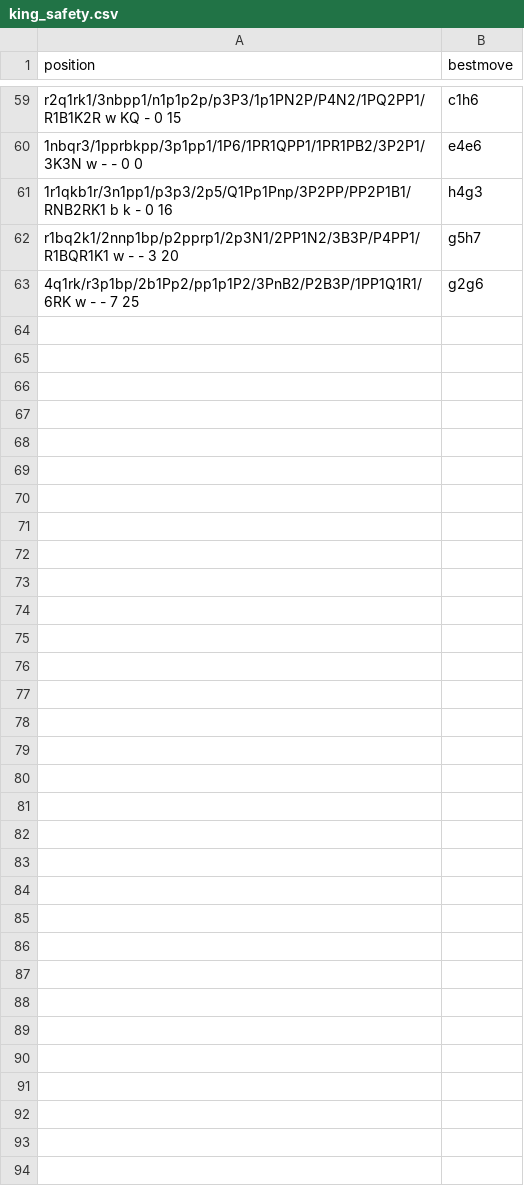
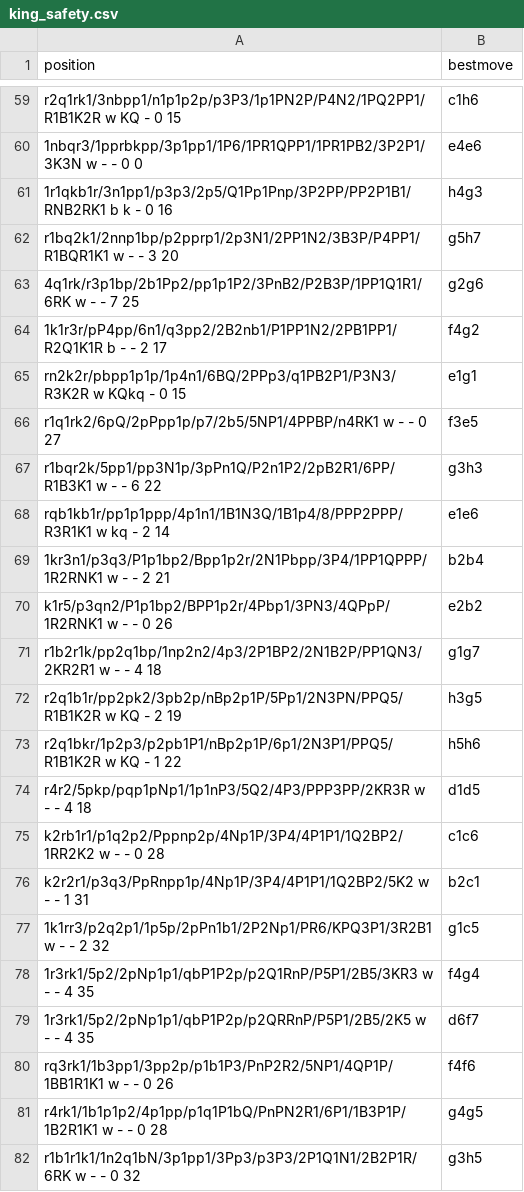
Before and after one commit to martinnovaak/enginetest, a CSV file: king_safety.csv, drawn as a sheet; only a part is shown, gaps mark what is left out; the diff covers the shown part only; the diff names each change by its address in the sheet, - before the commit and + after, or states it on an @@ line.

```diff
--- a/king_safety.csv
+++ b/king_safety.csv
+row 64: 1k1r3r/pP4pp/6n1/q3pp2/2B2nb1/P1PP1N2/2PB1PP1/R2Q1K1R b - - 2 17 | f4g2
+row 65: rn2k2r/pbpp1p1p/1p4n1/6BQ/2PPp3/q1PB2P1/P3N3/R3K2R w KQkq - 0 15 | e1g1
+row 66: r1q1rk2/6pQ/2pPpp1p/p7/2b5/5NP1/4PPBP/n4RK1 w - - 0 27 | f3e5
+row 67: r1bqr2k/5pp1/pp3N1p/3pPn1Q/P2n1P2/2pB2R1/6PP/R1B3K1 w - - 6 22 | g3h3
+row 68: rqb1kb1r/pp1p1ppp/4p1n1/1B1N3Q/1B1p4/8/PPP2PPP/R3R1K1 w kq - 2 14 | e1e6
+row 69: 1kr3n1/p3q3/P1p1bp2/Bpp1p2r/2N1Pbpp/3P4/1PP1QPPP/1R2RNK1 w - - 2 21 | b2b4
+row 70: k1r5/p3qn2/P1p1bp2/BPP1p2r/4Pbp1/3PN3/4QPpP/1R2RNK1 w - - 0 26 | e2b2
+row 71: r1b2r1k/pp2q1bp/1np2n2/4p3/2P1BP2/2N1B2P/PP1QN3/2KR2R1 w - - 4 18 | g1g7
+row 72: r2q1b1r/pp2pk2/3pb2p/nBp2p1P/5Pp1/2N3PN/PPQ5/R1B1K2R w KQ - 2 19 | h3g5
+row 73: r2q1bkr/1p2p3/p2pb1P1/nBp2p1P/6p1/2N3P1/PPQ5/R1B1K2R w KQ - 1 22 | h5h6
+row 74: r4r2/5pkp/pqp1pNp1/1p1nP3/5Q2/4P3/PPP3PP/2KR3R w - - 4 18 | d1d5
+row 75: k2rb1r1/p1q2p2/Pppnp2p/4Np1P/3P4/4P1P1/1Q2BP2/1RR2K2 w - - 0 28 | c1c6
+row 76: k2r2r1/p3q3/PpRnpp1p/4Np1P/3P4/4P1P1/1Q2BP2/5K2 w - - 1 31 | b2c1
+row 77: 1k1rr3/p2q2p1/1p5p/2pPn1b1/2P2Np1/PR6/KPQ3P1/3R2B1 w - - 2 32 | g1c5
+row 78: 1r3rk1/5p2/2pNp1p1/qbP1P2p/p2Q1RnP/P5P1/2B5/3KR3 w - - 4 35 | f4g4
+row 79: 1r3rk1/5p2/2pNp1p1/qbP1P2p/p2QRRnP/P5P1/2B5/2K5 w - - 4 35 | d6f7
+row 80: rq3rk1/1b3pp1/3pp2p/p1b1P3/PnP2R2/5NP1/4QP1P/1BB1R1K1 w - - 0 26 | f4f6
+row 81: r4rk1/1b1p1p2/4p1pp/p1q1P1bQ/PnPN2R1/6P1/1B3P1P/1B2R1K1 w - - 0 28 | g4g5
+row 82: r1b1r1k1/1n2q1bN/3p1pp1/3Pp3/p3P3/2P1Q1N1/2B2P1R/6RK w - - 0 32 | g3h5
```
Also changed, not shown: 23 added rows elsewhere in this file.
